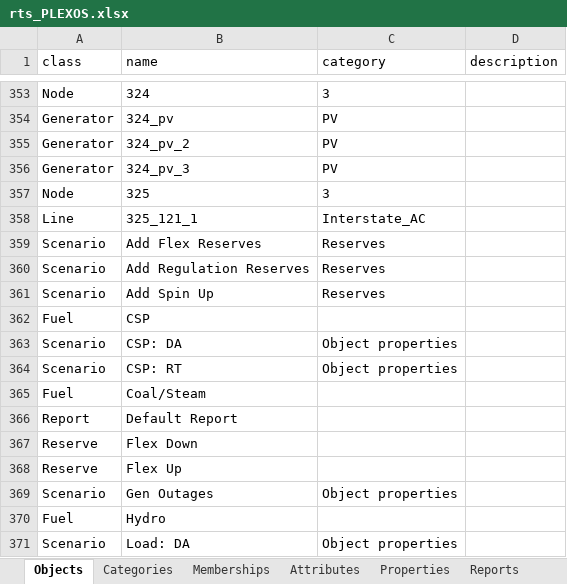
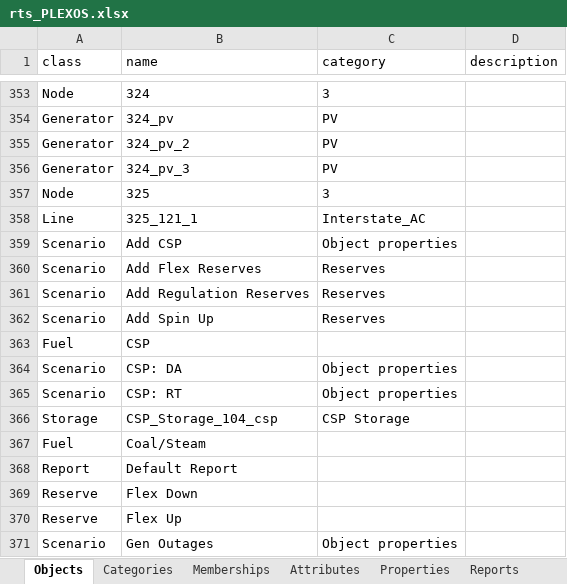
Before and after one commit to GridMod/RTS-GMLC, an Excel workbook: RTS_Data/rts_PLEXOS.xlsx, sheet Objects, drawn as a sheet; only a part is shown, gaps mark what is left out; the shorter side is filled out with more unchanged rows; values as stored, in another font and other column widths than the file's, no borders; the diff names each change by its address in the sheet, - before the commit and + after, or states it on an @@ line.

```diff
--- a/RTS_Data/rts_PLEXOS.xlsx (sheet Objects)
+++ b/RTS_Data/rts_PLEXOS.xlsx (sheet Objects)
+row 359: Scenario | Add CSP | Object properties
+row 366: Storage | CSP_Storage_104_csp | CSP Storage
```
Also changed, not shown: sheet Properties, sheet Attributes, sheet Memberships, sheet Categories, 10 other files.
